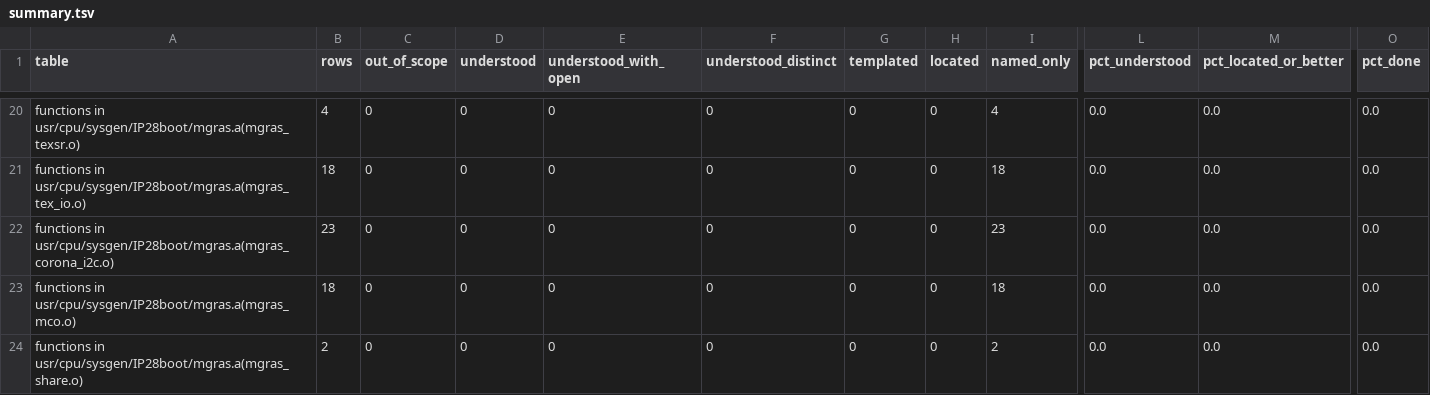
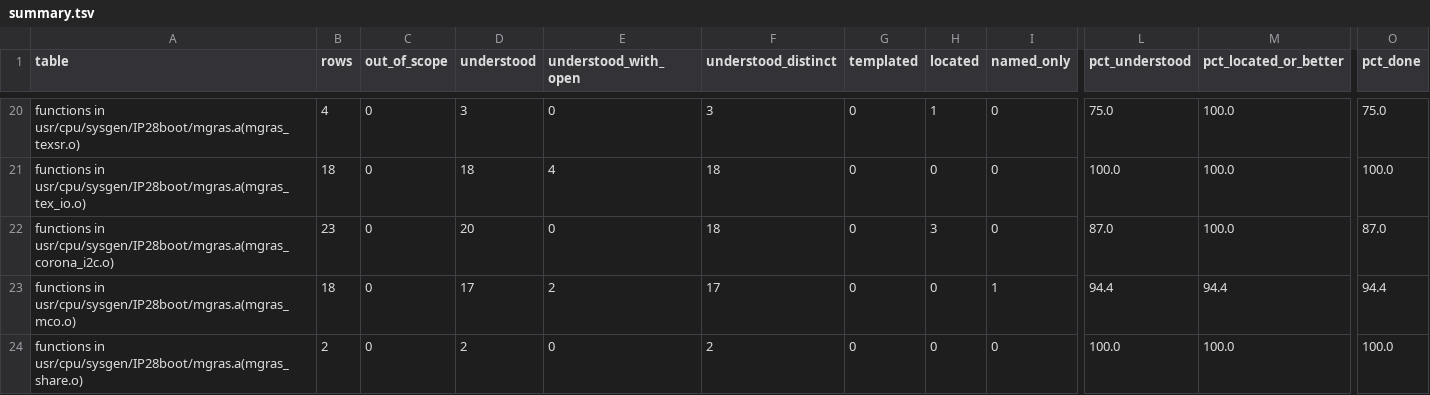
Before and after one commit to jamesbraid/gr4, a TSV file: docs/inventory/summary.tsv, drawn as a sheet; only a part is shown, gaps mark what is left out; the diff covers the shown part only; the diff names each change by its address in the sheet, - before the commit and + after, or states it on an @@ line.

```diff
--- a/docs/inventory/summary.tsv
+++ b/docs/inventory/summary.tsv
-D20 (understood): 0
+D20 (understood): 3
-F20 (understood_distinct): 0
+F20 (understood_distinct): 3
-H20 (located): 0
+H20 (located): 1
-I20 (named_only): 4
+I20 (named_only): 0
-L20 (pct_understood): 0.0
+L20 (pct_understood): 75.0
-M20:M22 (pct_located_or_better): 0.0
+M20:M22 (pct_located_or_better): 100.0
-O20 (pct_done): 0.0
+O20 (pct_done): 75.0
-D21 (understood): 0
+D21 (understood): 18
-E21 (understood_with_open): 0
+E21 (understood_with_open): 4
-F21:F22 (understood_distinct): 0
+F21:F22 (understood_distinct): 18
-I21 (named_only): 18
+I21 (named_only): 0
-L21 (pct_understood): 0.0
+L21 (pct_understood): 100.0
-O21 (pct_done): 0.0
+O21 (pct_done): 100.0
-D22 (understood): 0
+D22 (understood): 20
-H22 (located): 0
+H22 (located): 3
-I22 (named_only): 23
+I22 (named_only): 0
-L22 (pct_understood): 0.0
+L22 (pct_understood): 87.0
-O22 (pct_done): 0.0
+O22 (pct_done): 87.0
-D23 (understood): 0
+D23 (understood): 17
-E23 (understood_with_open): 0
+E23 (understood_with_open): 2
-F23 (understood_distinct): 0
+F23 (understood_distinct): 17
-I23 (named_only): 18
+I23 (named_only): 1
-L23 (pct_understood): 0.0
+L23 (pct_understood): 94.4
-M23 (pct_located_or_better): 0.0
+M23 (pct_located_or_better): 94.4
-O23 (pct_done): 0.0
+O23 (pct_done): 94.4
-D24 (understood): 0
+D24 (understood): 2
-F24 (understood_distinct): 0
+F24 (understood_distinct): 2
-I24 (named_only): 2
+I24 (named_only): 0
-L24 (pct_understood): 0.0
+L24 (pct_understood): 100.0
-M24 (pct_located_or_better): 0.0
+M24 (pct_located_or_better): 100.0
-O24 (pct_done): 0.0
+O24 (pct_done): 100.0
```
Also changed, not shown: 55 edited cells elsewhere in this file, docs/inventory/binaries.tsv, 1 other file.
